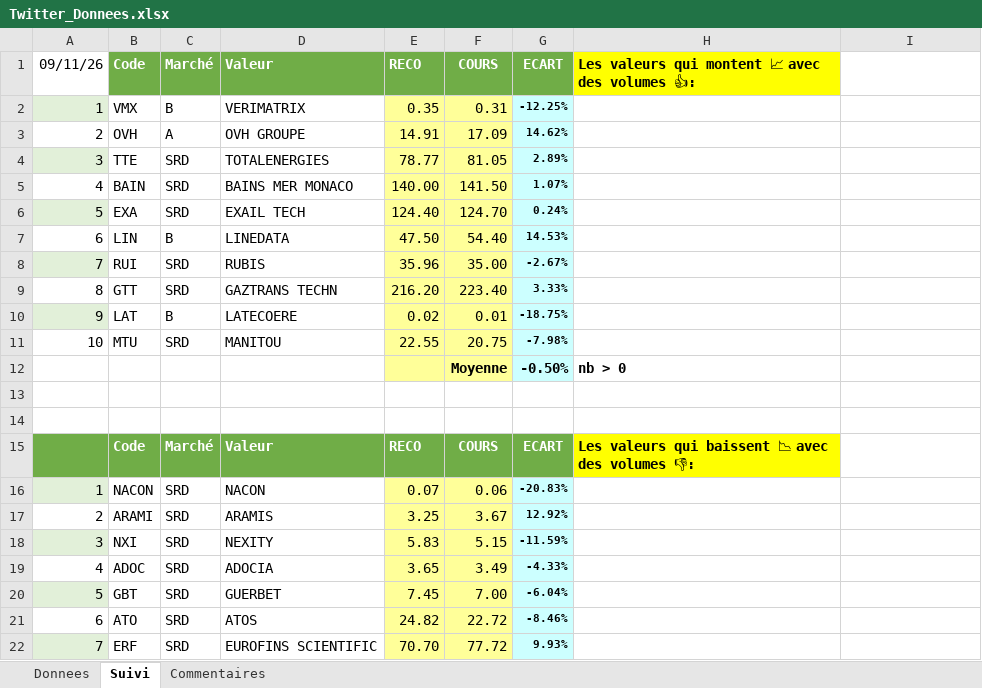
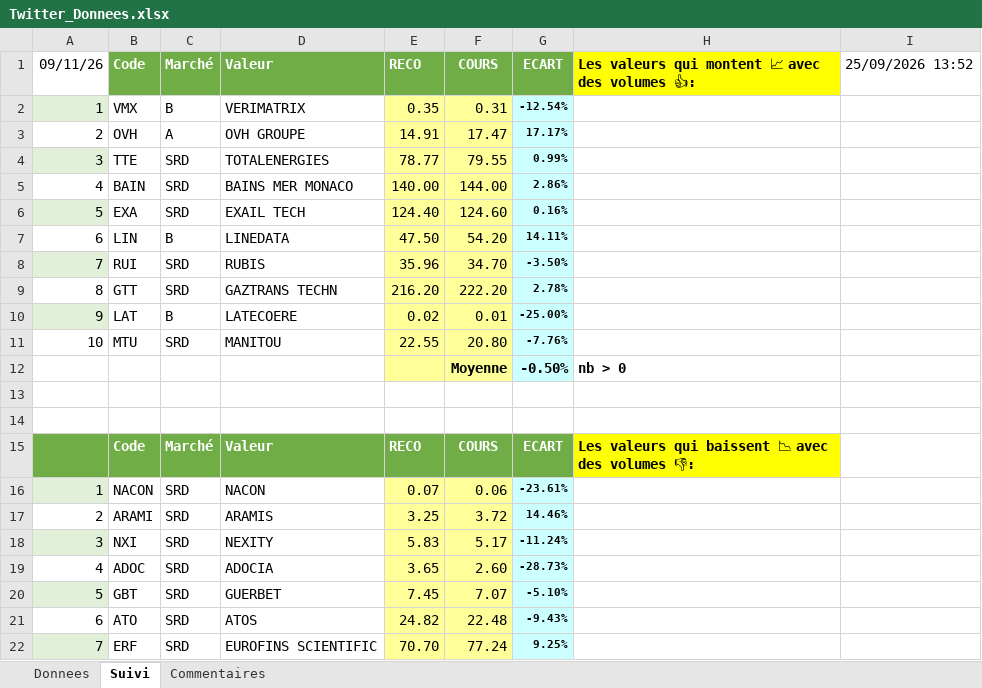
Before and after one commit to Charly33436/Swing_Trading, an Excel workbook: Twitter_Donnees.xlsx, sheet Suivi, drawn as a sheet; only a part is shown; values as stored, in another font and other column widths than the file's, no borders; conditional formats not drawn; the diff covers the shown part only; the diff names each change by its address in the sheet, - before the commit and + after, or states it on an @@ line.

```diff
--- a/Twitter_Donnees.xlsx (sheet Suivi)
+++ b/Twitter_Donnees.xlsx (sheet Suivi)
-I1: (empty)
+I1: 25/09/2026 13:52
-G2: -12.25%
+G2: -12.54%
-F3: 17.09
+F3: 17.47
-G3: 14.62%
+G3: 17.17%
-F4: 81.05
+F4: 79.55
-G4: 2.89%
+G4: 0.99%
-F5: 141.50
+F5: 144.00
-G5: 1.07%
+G5: 2.86%
-F6: 124.70
+F6: 124.60
-G6: 0.24%
+G6: 0.16%
-F7: 54.40
+F7: 54.20
-G7: 14.53%
+G7: 14.11%
-F8: 35.00
+F8: 34.70
-G8: -2.67%
+G8: -3.50%
-F9: 223.40
+F9: 222.20
-G9: 3.33%
+G9: 2.78%
-G10: -18.75%
+G10: -25.00%
-F11: 20.75
+F11: 20.80
-G11: -7.98%
+G11: -7.76%
-G16: -20.83%
+G16: -23.61%
-F17: 3.67
+F17: 3.72
-G17: 12.92%
+G17: 14.46%
-F18: 5.15
+F18: 5.17
-G18: -11.59%
+G18: -11.24%
-F19: 3.49
+F19: 2.60
-G19: -4.33%
+G19: -28.73%
-F20: 7.00
+F20: 7.07
-G20: -6.04%
+G20: -5.10%
-F21: 22.72
+F21: 22.48
-G21: -8.46%
+G21: -9.43%
-F22: 77.72
+F22: 77.24
-G22: 9.93%
+G22: 9.25%
```
Also changed, not shown: 37 edited cells elsewhere in this sheet, sheet Donnees.
